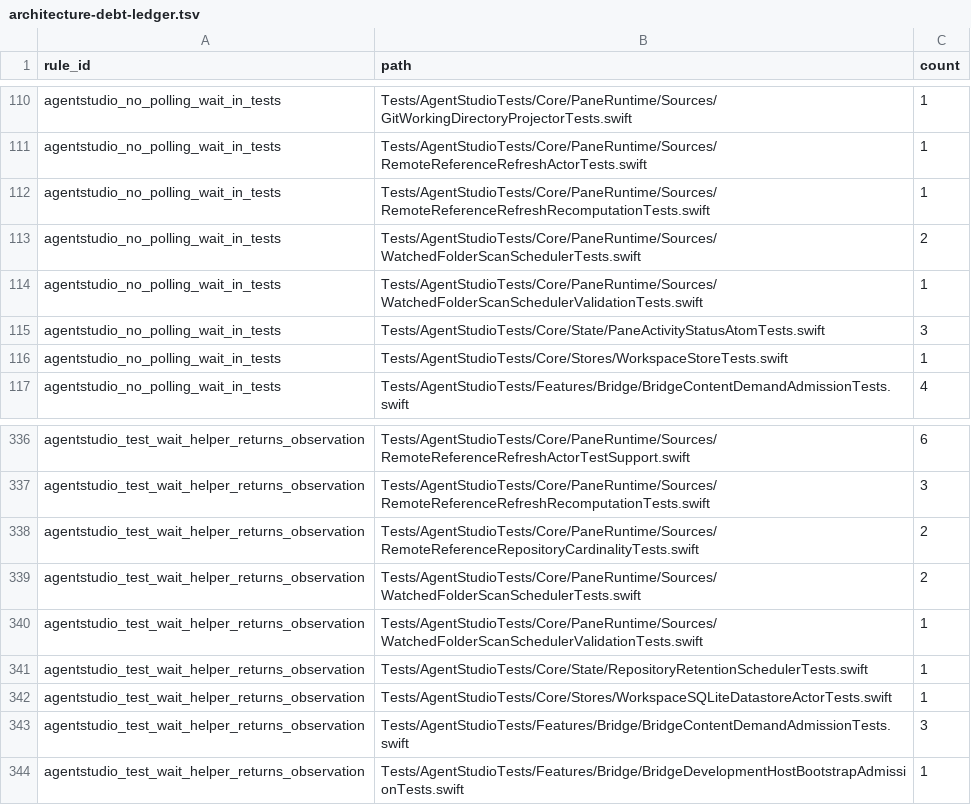
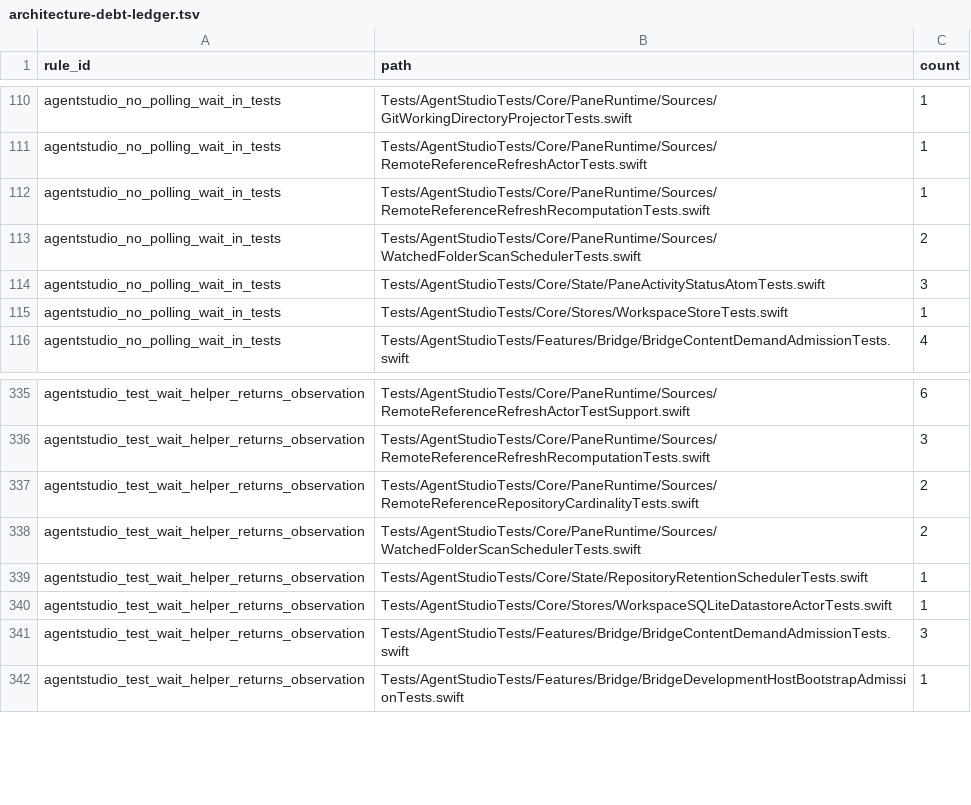
Before and after one commit to ShravanSunder/agentstudio, a TSV file: Tools/AgentStudioArchitectureLint/architecture-debt-ledger.tsv, drawn as a sheet; only a part is shown, gaps mark what is left out.

Commit message:
Retire the scheduler validation test's polling-wait debt rows

```diff
--- a/Tools/AgentStudioArchitectureLint/architecture-debt-ledger.tsv
+++ b/Tools/AgentStudioArchitectureLint/architecture-debt-ledger.tsv
@@ -113,3 +113,2 @@ agentstudio_no_polling_wait_in_tests	Tests/AgentStudioTests/Core/PaneRuntime/Sou
 agentstudio_no_polling_wait_in_tests	Tests/AgentStudioTests/Core/PaneRuntime/Sources/WatchedFolderScanSchedulerTests.swift	2
-agentstudio_no_polling_wait_in_tests	Tests/AgentStudioTests/Core/PaneRuntime/Sources/WatchedFolderScanSchedulerValidationTests.swift	1
 agentstudio_no_polling_wait_in_tests	Tests/AgentStudioTests/Core/State/PaneActivityStatusAtomTests.swift	3
@@ -339,3 +338,2 @@ agentstudio_test_wait_helper_returns_observation	Tests/AgentStudioTests/Core/Pan
 agentstudio_test_wait_helper_returns_observation	Tests/AgentStudioTests/Core/PaneRuntime/Sources/WatchedFolderScanSchedulerTests.swift	2
-agentstudio_test_wait_helper_returns_observation	Tests/AgentStudioTests/Core/PaneRuntime/Sources/WatchedFolderScanSchedulerValidationTests.swift	1
 agentstudio_test_wait_helper_returns_observation	Tests/AgentStudioTests/Core/State/RepositoryRetentionSchedulerTests.swift	1
```
